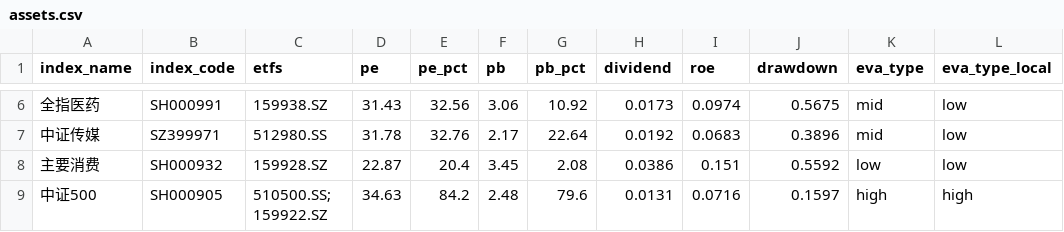
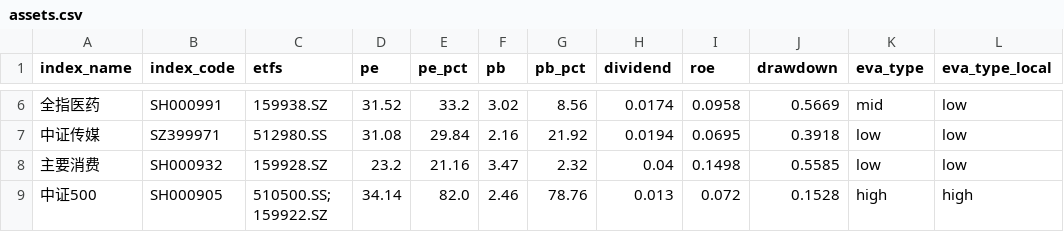
Before and after one commit to mengshuaiyang/etf-dashboard-auto, a CSV file: docs/assets.csv, drawn as a sheet; only a part is shown, gaps mark what is left out; the diff covers the shown part only.

```diff
--- a/docs/assets.csv
+++ b/docs/assets.csv
@@ -6,4 +6,4 @@ index_name,index_code,etfs,pe,pe_pct,pb,pb_pct,dividend,roe,drawdown,eva_type,ev
-全指医药,SH000991,159938.SZ,31.43,32.56,3.06,10.92,0.0173,0.0974,0.5675,mid,low
-中证传媒,SZ399971,512980.SS,31.78,32.76,2.17,22.64,0.0192,0.0683,0.3896,mid,low
-主要消费,SH000932,159928.SZ,22.87,20.4,3.45,2.08,0.0386,0.151,0.5592,low,low
-中证500,SH000905,510500.SS; 159922.SZ,34.63,84.2,2.48,79.6,0.0131,0.0716,0.1597,high,high
+全指医药,SH000991,159938.SZ,31.52,33.2,3.02,8.56,0.0174,0.0958,0.5669,mid,low
+中证传媒,SZ399971,512980.SS,31.08,29.84,2.16,21.92,0.0194,0.0695,0.3918,low,low
+主要消费,SH000932,159928.SZ,23.2,21.16,3.47,2.32,0.04,0.1498,0.5585,low,low
+中证500,SH000905,510500.SS; 159922.SZ,34.14,82.0,2.46,78.76,0.013,0.072,0.1528,high,high
```
Also changed, not shown: 111 edited cells elsewhere in this file.
